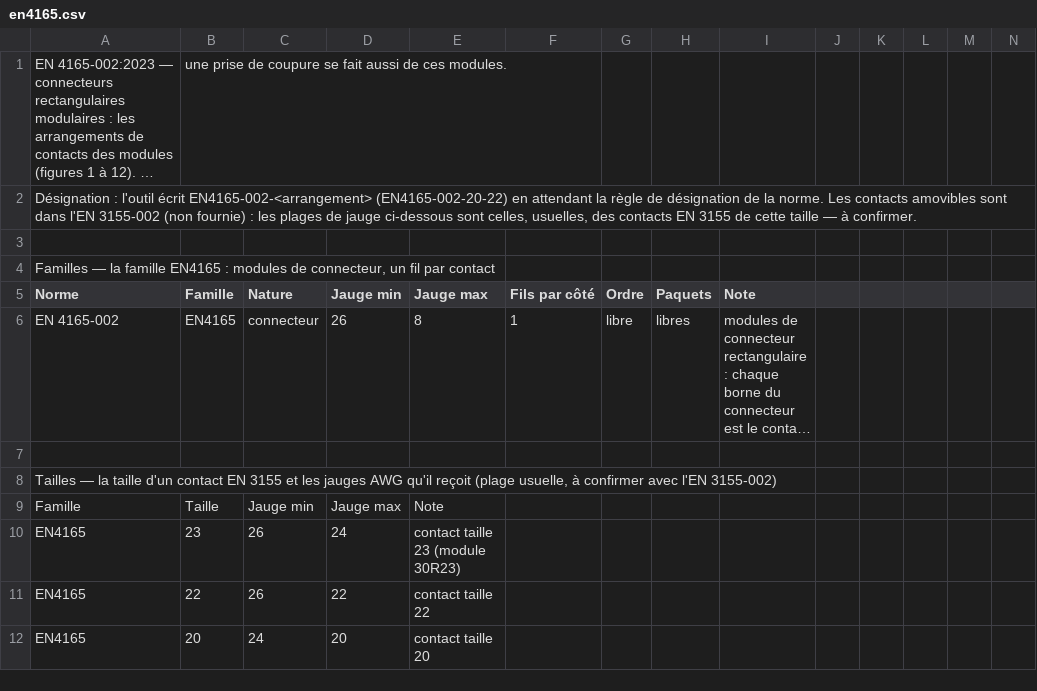
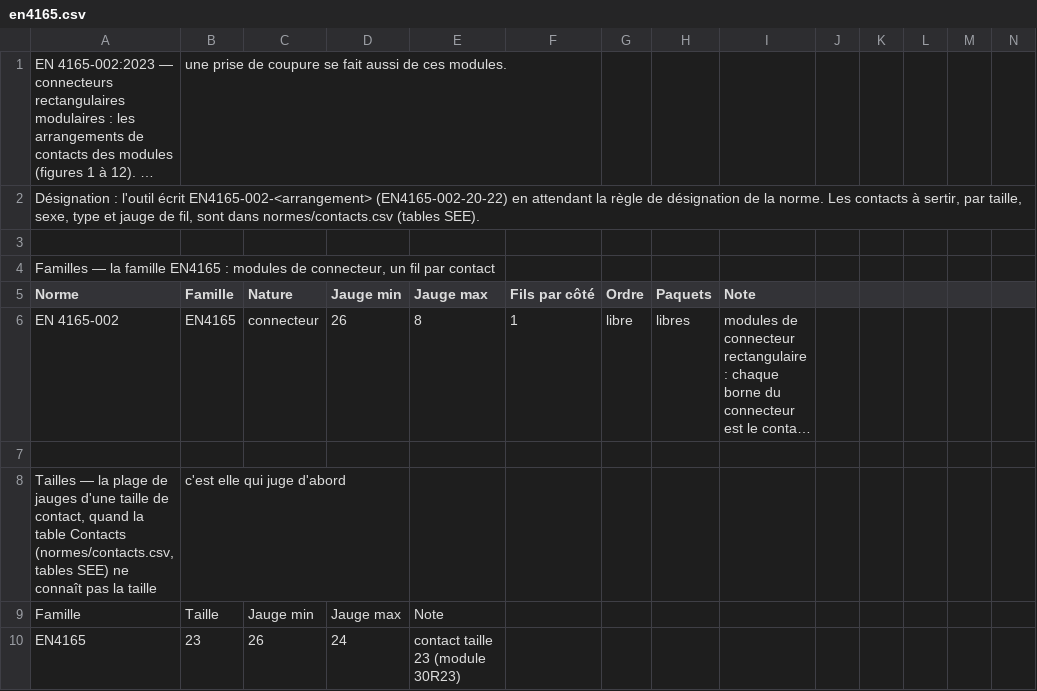
Before and after one commit to martinnathan980-prog/Outil-lectrique-, a CSV file: normes/en4165.csv, drawn as a sheet; only a part is shown; the shorter side is filled out with more unchanged rows; long unchanged cells end in …; removed rows and columns are numbered as before the commit, all else as after; rows hold the shown columns only; the diff names each change by its address in the sheet, - before the commit and + after, or states it on an @@ line.

```diff
--- a/normes/en4165.csv
+++ b/normes/en4165.csv
-A2 (Norme): …Les contacts amovibles sont dans l'EN 3155-002 (non fournie) : les plages de jauge ci-dessous sont celles, usuelles, des contacts EN 3155 de cette taille — à confirmer.
+A2 (Norme): …Les contacts à sertir, par taille, sexe, type et jauge de fil, sont dans normes/contacts.csv (tables SEE).
-row 8: Tailles — la taille d'un contact EN 3155 et les jauges AWG qu'il reçoit (plage usuelle, à confirmer avec l'EN 3155-002)
+row 8: Tailles — la plage de jauges d'une taille de contact, quand la table Contacts (normes/contacts.csv, tables SEE) ne connaît pas la taille | c'est elle qui juge d'abord
```
Also changed, not shown: normes/en2997.csv, normes/en3645.csv, 15 other files.
